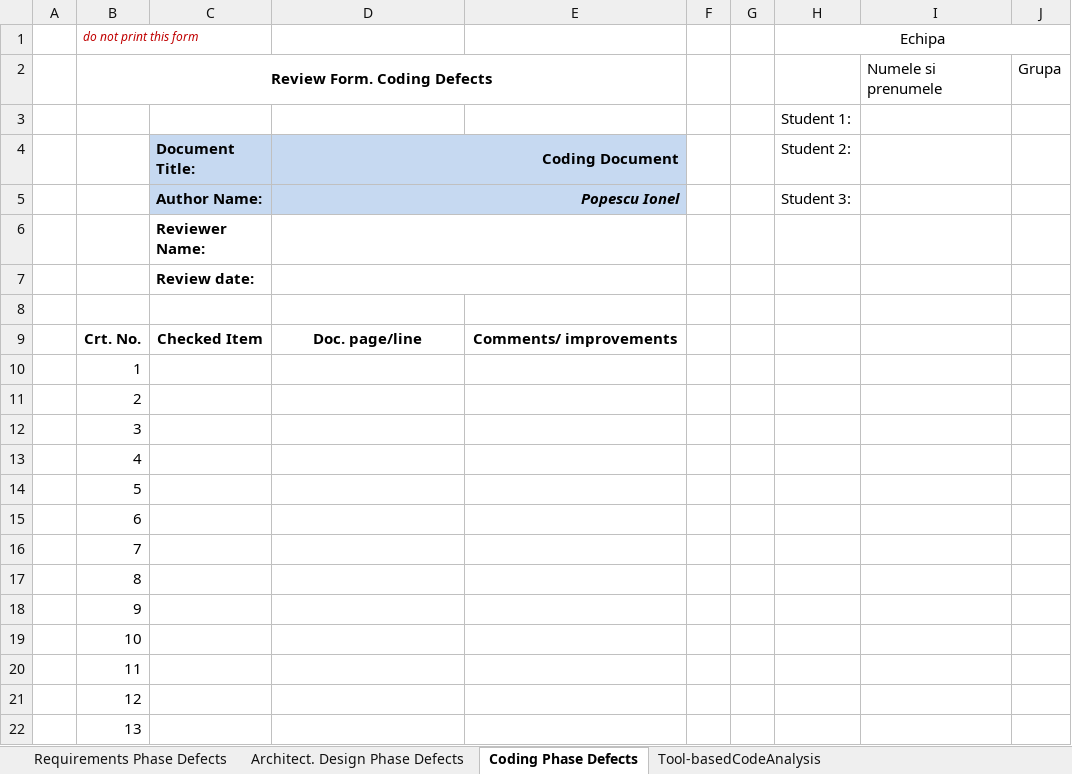
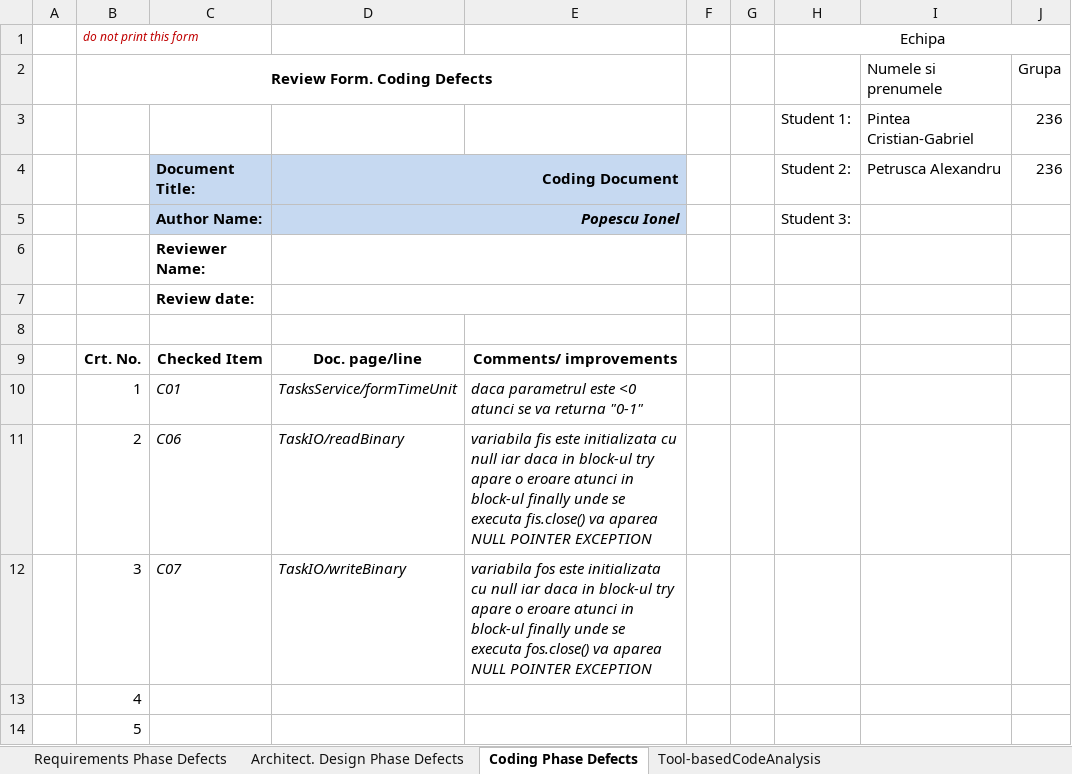
Before and after one commit to gabipintea1/pcir2589--VSS, an Excel workbook: docs/Lab01_ReviewReport.xlsx, sheet Coding Phase Defects, drawn as a sheet; only a part is shown; the shorter side is filled out with more unchanged rows; values as stored, in another font and other column widths than the file's, no borders; removed rows and columns are numbered as before the commit, all else as after; the diff names each change by its address in the sheet, - before the commit and + after, or states it on an @@ line.

Commit message:
petrusca
close

```diff
--- a/docs/Lab01_ReviewReport.xlsx (sheet Coding Phase Defects)
+++ b/docs/Lab01_ReviewReport.xlsx (sheet Coding Phase Defects)
-row 3:  |  |  |  |  |  |  | Student 1:
+row 3:  |  |  |  |  |  |  | Student 1: | Pintea Cristian-Gabriel | 236
-I4: (empty)
+I4: Petrusca Alexandru
-J4: (empty)
+J4: 236
-C10: (empty)
+C10: C01
-D10: (empty)
+D10: TasksService/formTimeUnit
-E10: (empty)
+E10: daca parametrul este <0 atunci se va returna "0-1"
-C11: (empty)
+C11: C06
-D11: (empty)
+D11: TaskIO/readBinary
-E11: (empty)
+E11: variabila fis este initializata cu null iar daca in block-ul try apare o eroare atunci in block-ul finally unde se executa fis.close() va aparea NULL POINTER EXCEPTION
-C12: (empty)
+C12: C07
-D12: (empty)
+D12: TaskIO/writeBinary
-E12: (empty)
+E12: variabila fos este initializata cu null iar daca in block-ul try apare o eroare atunci in block-ul finally unde se executa fos.close() va aparea NULL POINTER EXCEPTION
```
Also changed, not shown: sheet Tool-basedCodeAnalysis, sheet Architect. Design Phase Defects, sheet Requirements Phase Defects, 1 other file.
